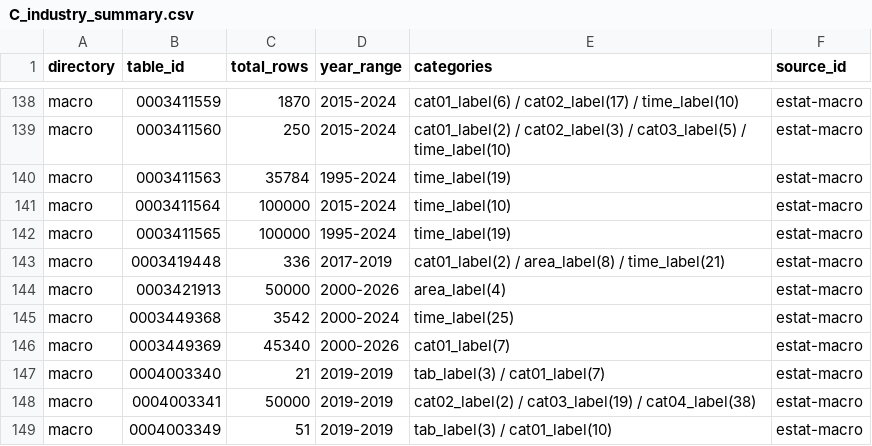
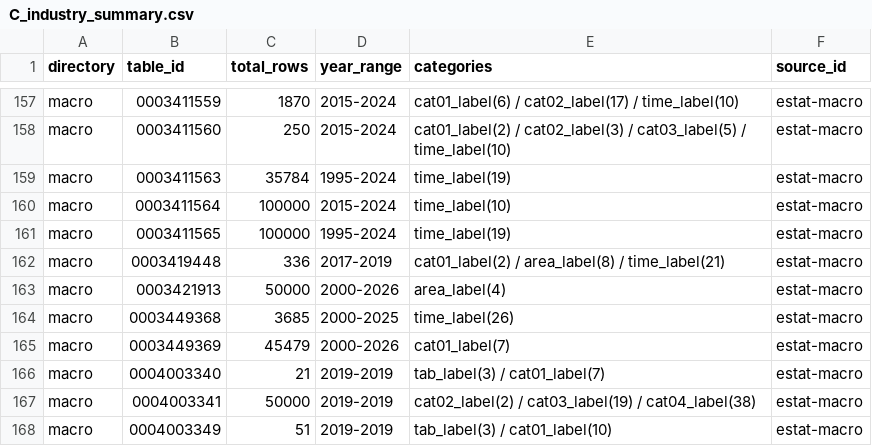
Before and after one commit to kyo000-hub/crex-data-pipeline, a CSV file: data/gsheet/C_industry_summary.csv, drawn as a sheet; only a part is shown, gaps mark what is left out; the diff covers the shown part only.

```diff
--- a/data/gsheet/C_industry_summary.csv
+++ b/data/gsheet/C_industry_summary.csv
@@ -144,4 +163,4 @@ macro,0003419448,336,2017-2019,cat01_label(2) / area_label(8) / time_label(21),e
 macro,0003421913,50000,2000-2026,area_label(4),estat-macro
-macro,0003449368,3542,2000-2024,time_label(25),estat-macro
-macro,0003449369,45340,2000-2026,cat01_label(7),estat-macro
+macro,0003449368,3685,2000-2025,time_label(26),estat-macro
+macro,0003449369,45479,2000-2026,cat01_label(7),estat-macro
 macro,0004003340,21,2019-2019,tab_label(3) / cat01_label(7),estat-macro
```
Also changed, not shown: 25 added rows and 2 edited cells elsewhere in this file, data/gsheet/B_macro_annual.csv, 56 other files.
